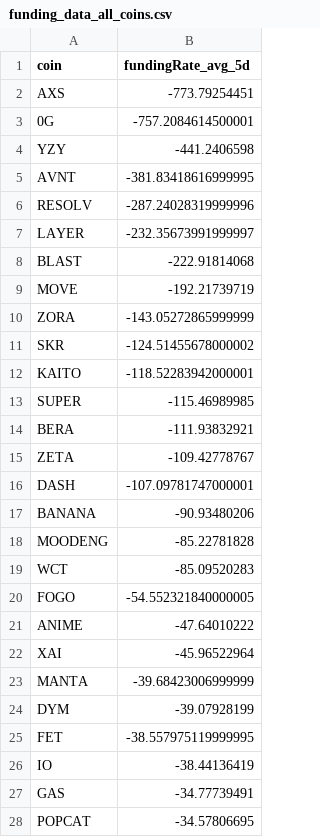
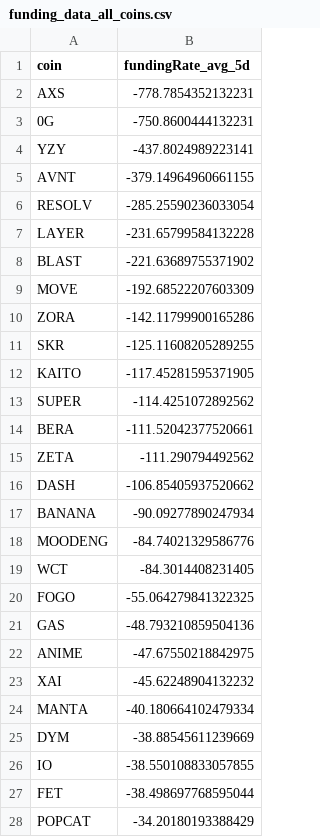
Before and after one commit to traders-ark/hyperliquid-carry-screener, a CSV file: funding_data_all_coins.csv, drawn as a sheet; only a part is shown; the diff covers the shown part only.

```diff
--- a/funding_data_all_coins.csv
+++ b/funding_data_all_coins.csv
@@ -1,28 +1,28 @@
 coin,fundingRate_avg_5d
-AXS,-773.79254451
-0G,-757.2084614500001
-YZY,-441.2406598
-AVNT,-381.83418616999995
-RESOLV,-287.24028319999996
-LAYER,-232.35673991999997
-BLAST,-222.91814068
-MOVE,-192.21739719
-ZORA,-143.05272865999999
-SKR,-124.51455678000002
-KAITO,-118.52283942000001
-SUPER,-115.46989985
-BERA,-111.93832921
-ZETA,-109.42778767
-DASH,-107.09781747000001
-BANANA,-90.93480206
-MOODENG,-85.22781828
-WCT,-85.09520283
-FOGO,-54.552321840000005
-ANIME,-47.64010222
-XAI,-45.96522964
-MANTA,-39.68423006999999
-DYM,-39.07928199
-FET,-38.557975119999995
-IO,-38.44136419
-GAS,-34.77739491
-POPCAT,-34.57806695
+AXS,-778.7854352132231
+0G,-750.8600444132231
+YZY,-437.8024989223141
+AVNT,-379.14964960661155
+RESOLV,-285.25590236033054
+LAYER,-231.65799584132228
+BLAST,-221.63689755371902
+MOVE,-192.68522207603309
+ZORA,-142.11799900165286
+SKR,-125.11608205289255
+KAITO,-117.45281595371905
+SUPER,-114.4251072892562
+BERA,-111.52042377520661
+ZETA,-111.290794492562
+DASH,-106.85405937520662
+BANANA,-90.09277890247934
+MOODENG,-84.74021329586776
+WCT,-84.3014408231405
+FOGO,-55.064279841322325
+GAS,-48.793210859504136
+ANIME,-47.67550218842975
+XAI,-45.62248904132232
+MANTA,-40.180664102479334
+DYM,-38.88545611239669
+IO,-38.550108833057855
+FET,-38.498697768595044
+POPCAT,-34.20180193388429
```
Also changed, not shown: 15 added rows, 15 removed rows and 60 edited cells elsewhere in this file, 1 other file.
